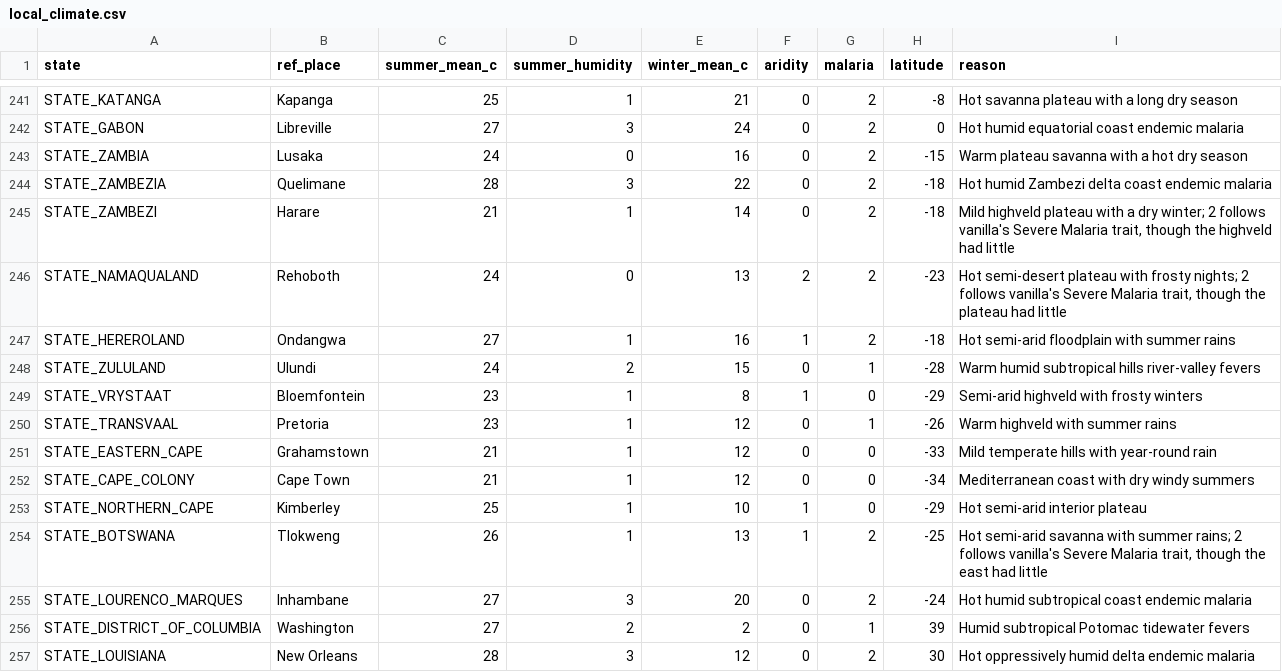
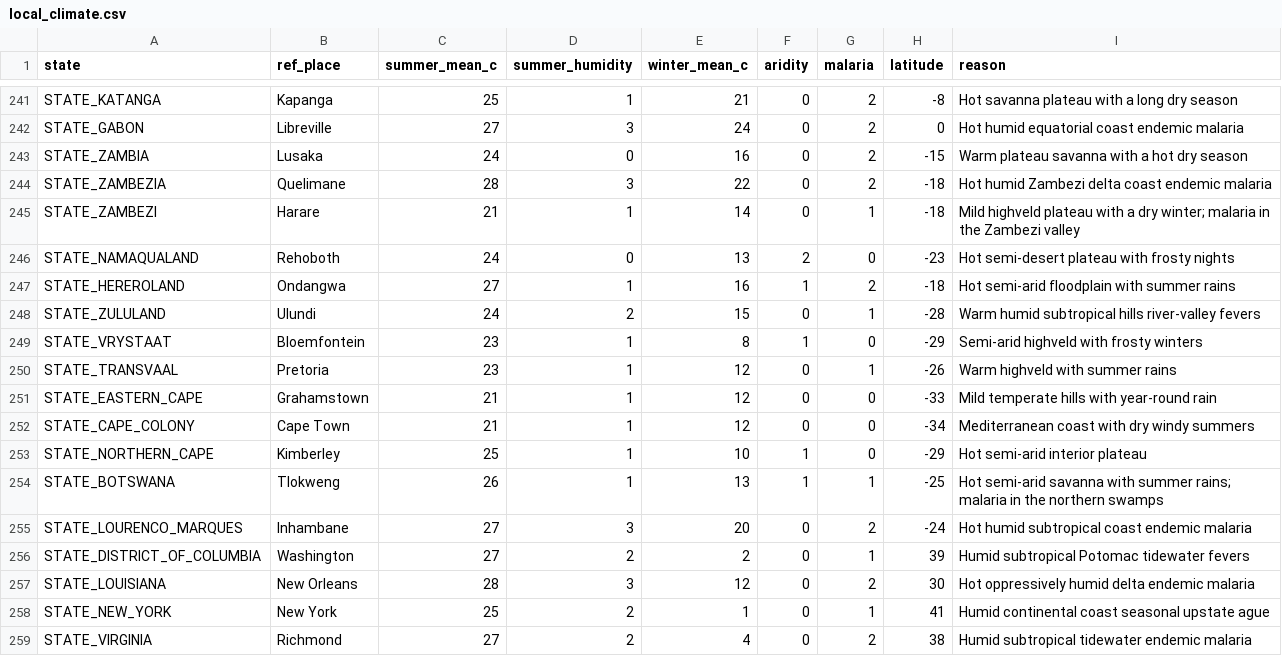
Before and after one commit to jakeOmega/Vic3TimelineExtended, a CSV file: scripts/generators/data/local_climate.csv, drawn as a sheet; only a part is shown, gaps mark what is left out; the shorter side is filled out with more unchanged rows.

```diff
--- a/scripts/generators/data/local_climate.csv
+++ b/scripts/generators/data/local_climate.csv
@@ -244,4 +244,4 @@ STATE_ZAMBIA,Lusaka,24,0,16,0,2,-15,Warm plateau savanna with a hot dry season
 STATE_ZAMBEZIA,Quelimane,28,3,22,0,2,-18,Hot humid Zambezi delta coast endemic malaria
-STATE_ZAMBEZI,Harare,21,1,14,0,2,-18,"Mild highveld plateau with a dry winter; 2 follows vanilla's Severe Malaria trait, though the highveld had little"
-STATE_NAMAQUALAND,Rehoboth,24,0,13,2,2,-23,"Hot semi-desert plateau with frosty nights; 2 follows vanilla's Severe Malaria trait, though the plateau had little"
+STATE_ZAMBEZI,Harare,21,1,14,0,1,-18,Mild highveld plateau with a dry winter; malaria in the Zambezi valley
+STATE_NAMAQUALAND,Rehoboth,24,0,13,2,0,-23,Hot semi-desert plateau with frosty nights
 STATE_HEREROLAND,Ondangwa,27,1,16,1,2,-18,Hot semi-arid floodplain with summer rains
@@ -253,3 +253,3 @@ STATE_CAPE_COLONY,Cape Town,21,1,12,0,0,-34,Mediterranean coast with dry windy s
 STATE_NORTHERN_CAPE,Kimberley,25,1,10,1,0,-29,Hot semi-arid interior plateau
-STATE_BOTSWANA,Tlokweng,26,1,13,1,2,-25,"Hot semi-arid savanna with summer rains; 2 follows vanilla's Severe Malaria trait, though the east had little"
+STATE_BOTSWANA,Tlokweng,26,1,13,1,1,-25,Hot semi-arid savanna with summer rains; malaria in the northern swamps
 STATE_LOURENCO_MARQUES,Inhambane,27,3,20,0,2,-24,Hot humid subtropical coast endemic malaria
```
Also changed, not shown: 11 other files.
